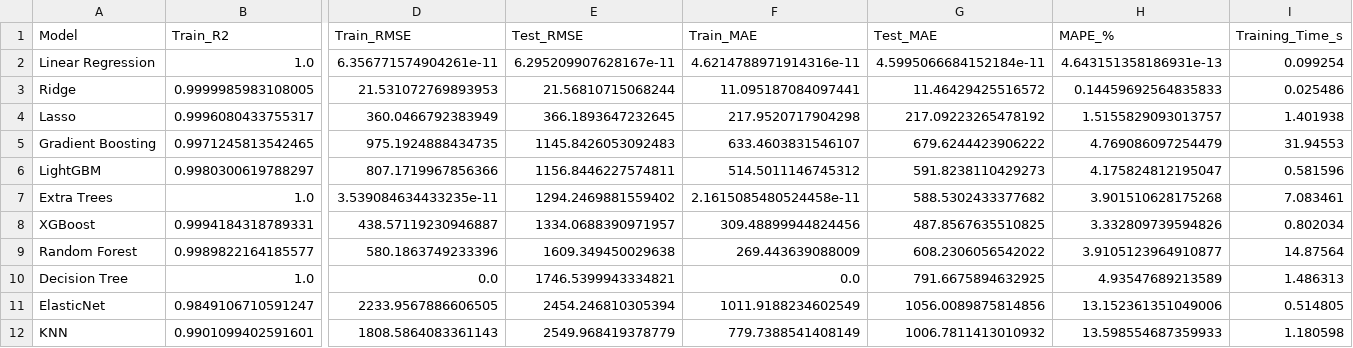
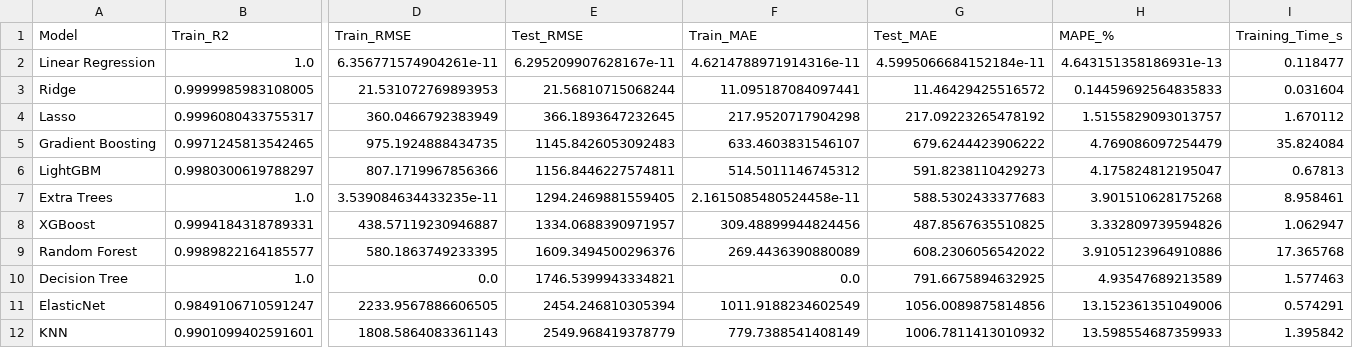
Before and after one commit to anmolshukla13/Reservoir-production-optimization, a CSV file: models/model_comparison_report.csv, drawn as a sheet; only a part is shown, gaps mark what is left out; the diff names each change by its address in the sheet, - before the commit and + after, or states it on an @@ line.

```diff
--- a/models/model_comparison_report.csv
+++ b/models/model_comparison_report.csv
-I2 (Training_Time_s): 0.099254
+I2 (Training_Time_s): 0.118477
-I3 (Training_Time_s): 0.025486
+I3 (Training_Time_s): 0.031604
-I4 (Training_Time_s): 1.401938
+I4 (Training_Time_s): 1.670112
-I5 (Training_Time_s): 31.94553
+I5 (Training_Time_s): 35.824084
-I6 (Training_Time_s): 0.581596
+I6 (Training_Time_s): 0.67813
-E7 (Test_RMSE): 1294.2469881559402
+E7 (Test_RMSE): 1294.2469881559405
-G7 (Test_MAE): 588.5302433377682
+G7 (Test_MAE): 588.5302433377683
-I7 (Training_Time_s): 7.083461
+I7 (Training_Time_s): 8.958461
-I8 (Training_Time_s): 0.802034
+I8 (Training_Time_s): 1.062947
-D9 (Train_RMSE): 580.1863749233396
+D9 (Train_RMSE): 580.1863749233395
-E9 (Test_RMSE): 1609.349450029638
+E9 (Test_RMSE): 1609.3494500296376
-F9 (Train_MAE): 269.443639088009
+F9 (Train_MAE): 269.4436390880089
-H9 (MAPE_%): 3.9105123964910877
+H9 (MAPE_%): 3.9105123964910886
-I9 (Training_Time_s): 14.87564
+I9 (Training_Time_s): 17.365768
-I10 (Training_Time_s): 1.486313
+I10 (Training_Time_s): 1.577463
-I11 (Training_Time_s): 0.514805
+I11 (Training_Time_s): 0.574291
-I12 (Training_Time_s): 1.180598
+I12 (Training_Time_s): 1.395842
```
Also changed, not shown: 12 other files.
